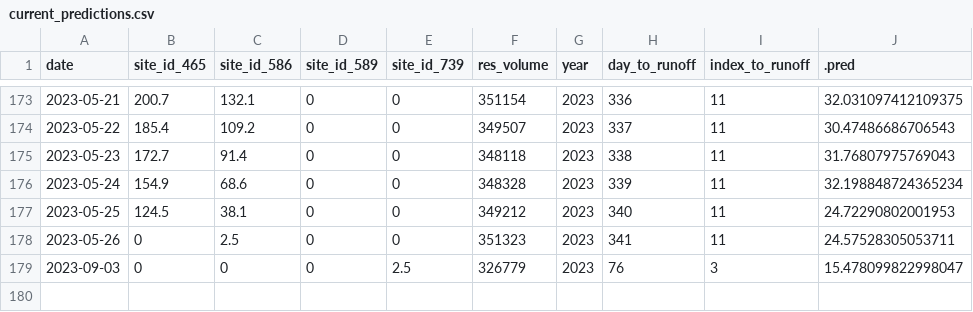
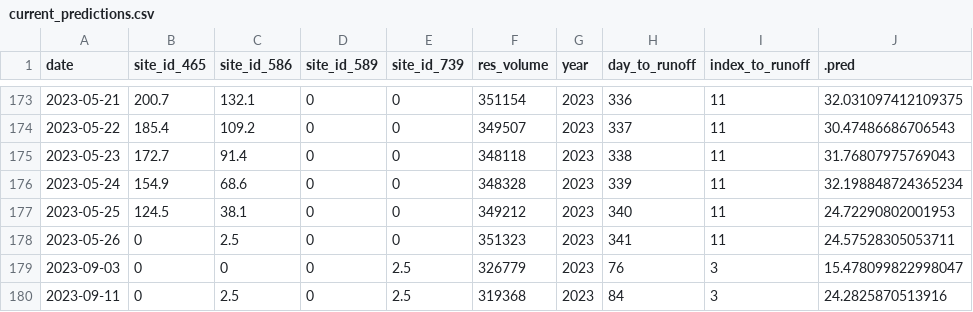
Before and after one commit to mschmidty/dolores_flow_predict, a CSV file: output/current_predictions.csv, drawn as a sheet; only a part is shown, gaps mark what is left out.

```diff
--- a/output/current_predictions.csv
+++ b/output/current_predictions.csv
@@ -179 +179,2 @@ date,site_id_465,site_id_586,site_id_589,site_id_739,res_volume,year,day_to_runo
 2023-09-03,0,0,0,2.5,326779,2023,76,3,15.478099822998047
+2023-09-11,0,2.5,0,2.5,319368,2023,84,3,24.2825870513916
```
Also changed, not shown: output/flow_data_all.csv, 1 other file.
